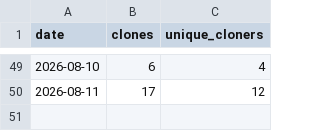
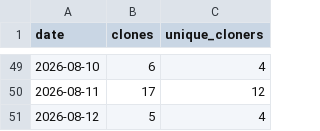
Before and after one commit to joshua-d-campbell/GrantAgent, a CSV file: traffic/clones.csv, drawn as a sheet; only a part is shown, gaps mark what is left out.

```diff
--- a/traffic/clones.csv
+++ b/traffic/clones.csv
@@ -50 +50,2 @@ date,clones,unique_cloners
 2026-08-11,17,12
+2026-08-12,5,4
```
Also changed, not shown: traffic/views.csv.
